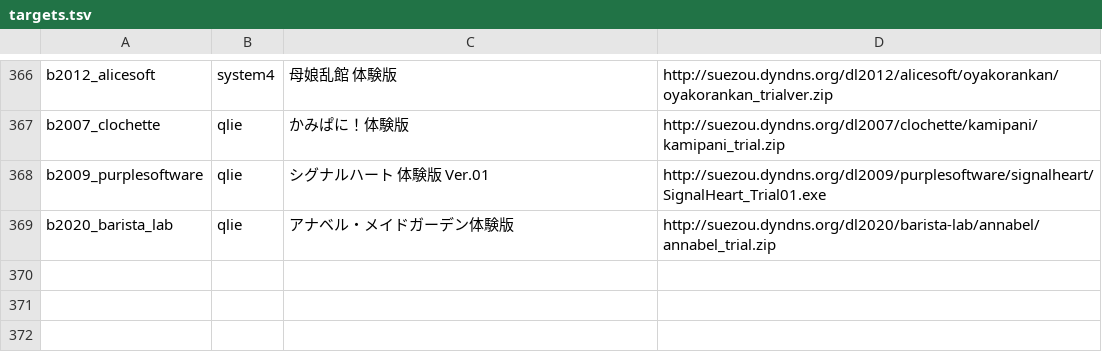
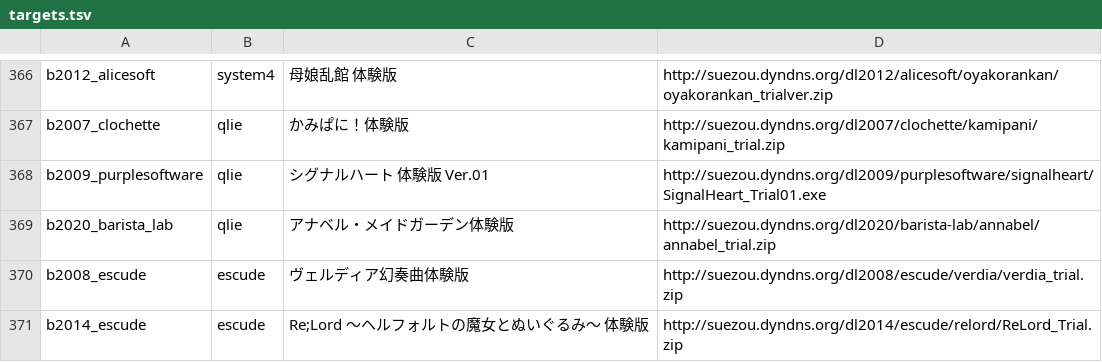
Before and after one commit to a-kaibu/vnrun, a TSV file: tools/verify/targets.tsv, drawn as a sheet; only a part is shown, gaps mark what is left out; the diff names each change by its address in the sheet, - before the commit and + after, or states it on an @@ line.

```diff
--- a/tools/verify/targets.tsv
+++ b/tools/verify/targets.tsv
+row 370: b2008_escude | escude | ヴェルディア幻奏曲体験版 | http://suezou.dyndns.org/dl2008/escude/verdia/verdia_trial.zip
+row 371: b2014_escude | escude | Re;Lord ～ヘルフォルトの魔女とぬいぐるみ～ 体験版 | http://suezou.dyndns.org/dl2014/escude/relord/ReLord_Trial.zip
```
Also changed, not shown: tools/verify/status.tsv, 13 other files.
